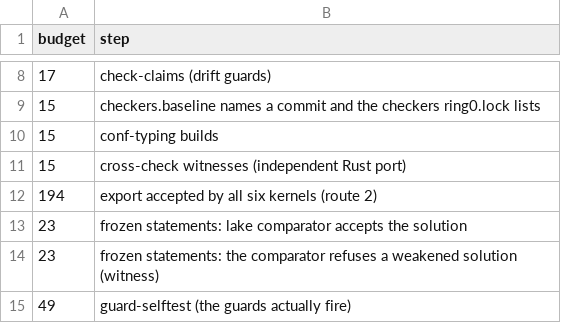
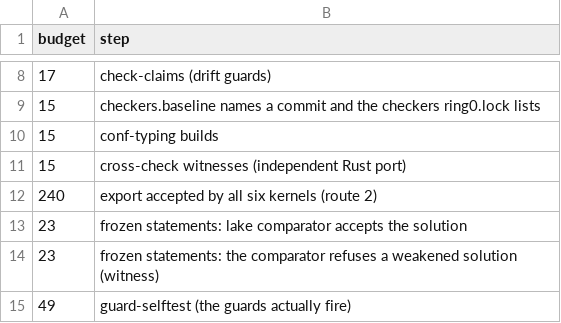
Before and after one commit to paolovella/certified-composition, a TSV file: tools/ci-budget/Paolo.tsv, drawn as a sheet; only a part is shown, gaps mark what is left out.

Commit message:
RC-01 step 5: the build hashes the vendored libsodium files against the release sha256; route 2's budget raised to 240 s on the user's word
A side agent found that only cfront_gen.py, which CI does not run, checked the vendored copy's sha256, so the copy and the excerpt could be edited together with CI green. Sha256.lean computes SHA-256 in an #eval, self-tested on the FIPS 180-4 vectors, and CSrc's pin now checks verify.c, both headers and the licence against PINS. Seen to fire on a blank line appended to a header and on one changed round constant. The pins are in an ordinary file, so TP-01 (G-0) proposes putting them and third_party/ under the key.

tools/ci-budget/Paolo.tsv: route 2 goes from 194 to 240, the user's decision ("raise route 2 to 240"); it took 151 to 196 s over RC-01. CI green: route 2 182 s, conf-typing 12 s.

```diff
--- a/tools/ci-budget/Paolo.tsv
+++ b/tools/ci-budget/Paolo.tsv
@@ -11,3 +11,3 @@ budget	step
 15	cross-check witnesses (independent Rust port)
-194	export accepted by all six kernels (route 2)
+240	export accepted by all six kernels (route 2)
 23	frozen statements: lake comparator accepts the solution
```
Also changed, not shown: 11 other files.
